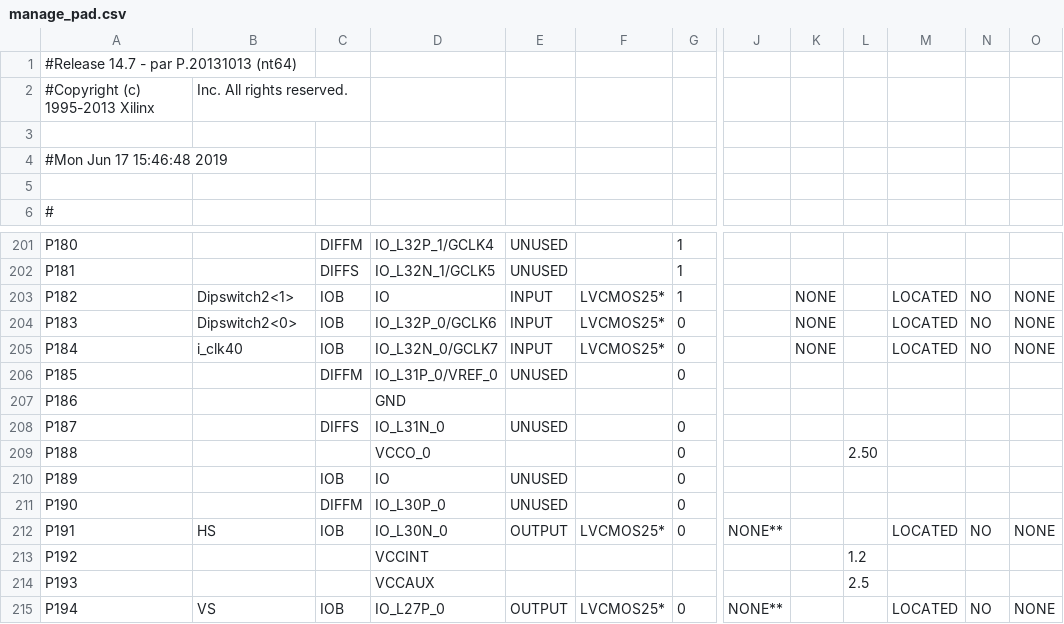
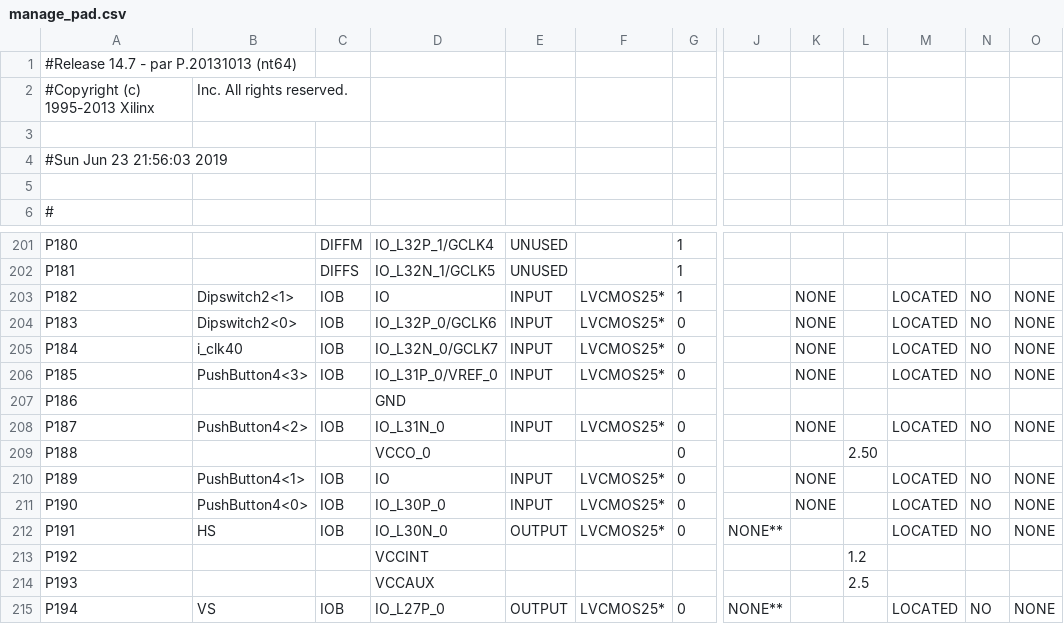
Before and after one commit to kjjam/cadLab, a CSV file: manage_pad.csv, drawn as a sheet; only a part is shown, gaps mark what is left out; the diff names each change by its address in the sheet, - before the commit and + after, or states it on an @@ line.

```diff
--- a/manage_pad.csv
+++ b/manage_pad.csv
-A4: #Mon Jun 17 15:46:48 2019
+A4: #Sun Jun 23 21:56:03 2019
-B206: (empty)
+B206: PushButton4<3>
-C206: DIFFM
+C206: IOB
-E206: UNUSED
+E206: INPUT
-F206: (empty)
+F206: LVCMOS25*
-K206: (empty)
+K206: NONE
-M206: (empty)
+M206: LOCATED
-N206: (empty)
+N206: NO
-O206: (empty)
+O206: NONE
-B208: (empty)
+B208: PushButton4<2>
-C208: DIFFS
+C208: IOB
-E208: UNUSED
+E208: INPUT
-F208: (empty)
+F208: LVCMOS25*
-K208: (empty)
+K208: NONE
-M208: (empty)
+M208: LOCATED
-N208: (empty)
+N208: NO
-O208: (empty)
+O208: NONE
-B210: (empty)
+B210: PushButton4<1>
-E210:E211: UNUSED
+E210:E211: INPUT
-F210:F211: (empty)
+F210:F211: LVCMOS25*
-K210:K211: (empty)
+K210:K211: NONE
-M210:M211: (empty)
+M210:M211: LOCATED
-N210:N211: (empty)
+N210:N211: NO
-O210:O211: (empty)
+O210:O211: NONE
-B211: (empty)
+B211: PushButton4<0>
-C211: DIFFM
+C211: IOB
```
Also changed, not shown: 55 other files.
